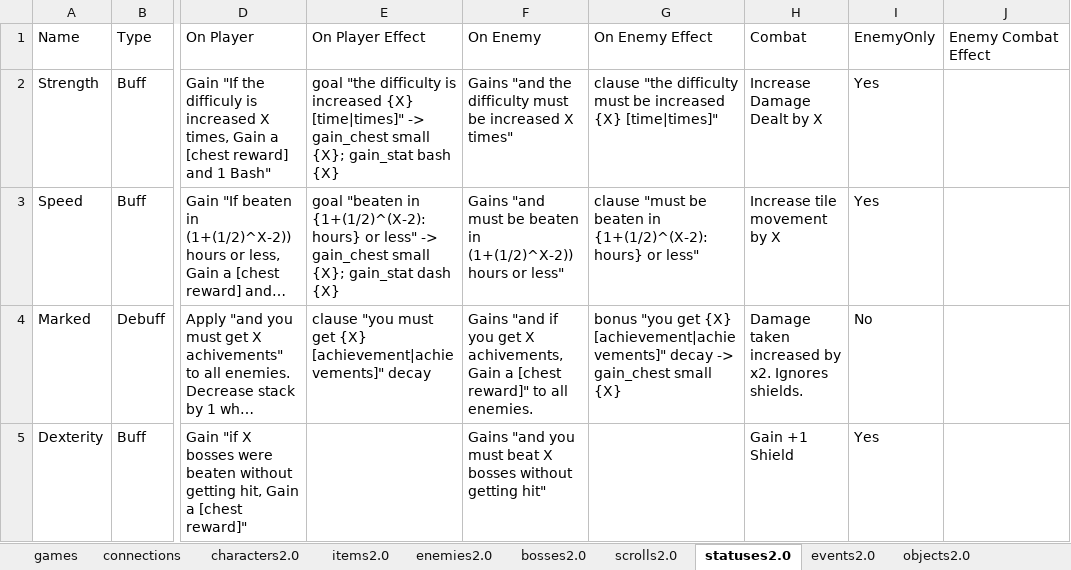
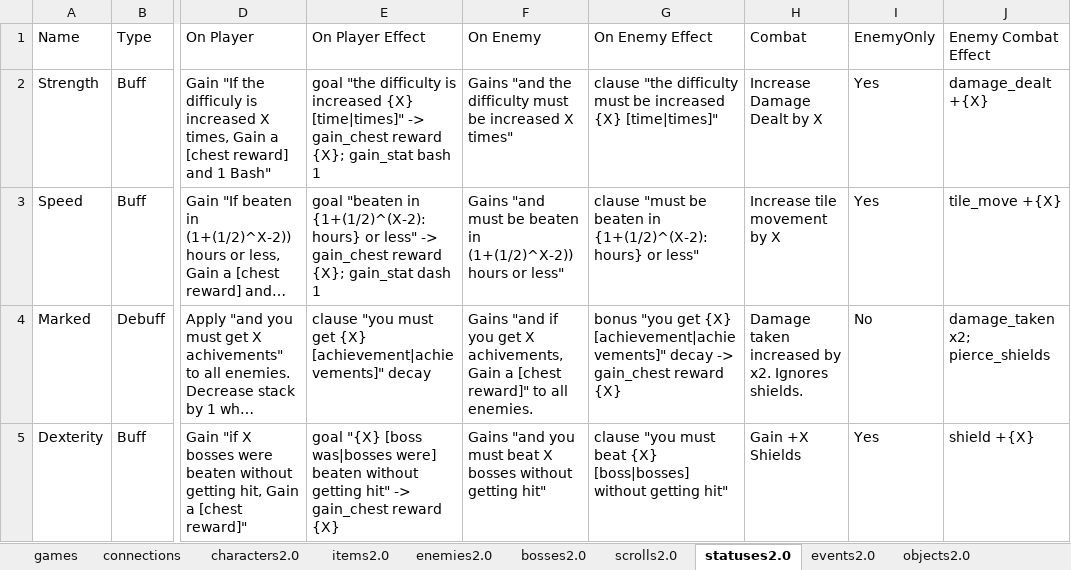
Before and after one commit to batsling/Roguelike-like, an Excel workbook: tools/Roguelikes.xlsx, sheet statuses2.0, drawn as a sheet; only a part is shown, gaps mark what is left out; long unchanged cells end in …; values as stored, in another font and other column widths than the file's, no borders; table styles not drawn; the diff names each change by its address in the sheet, - before the commit and + after, or states it on an @@ line.

Commit message:
Give statuses a combat side, split Dexterity, and scale chest rewards (#189)

```diff
--- a/tools/Roguelikes.xlsx (sheet statuses2.0)
+++ b/tools/Roguelikes.xlsx (sheet statuses2.0)
-E2 (On Player Effect): …-> gain_chest small {X}; gain_stat bash {X}
+E2 (On Player Effect): …-> gain_chest reward {X}; gain_stat bash 1
-J2 (Enemy Combat Effect): (empty)
+J2 (Enemy Combat Effect): damage_dealt +{X}
-E3 (On Player Effect): …-> gain_chest small {X}; gain_stat dash {X}
+E3 (On Player Effect): …-> gain_chest reward {X}; gain_stat dash 1
-J3 (Enemy Combat Effect): (empty)
+J3 (Enemy Combat Effect): tile_move +{X}
-G4 (On Enemy Effect): …-> gain_chest small {X}
+G4 (On Enemy Effect): …-> gain_chest reward {X}
-J4 (Enemy Combat Effect): (empty)
+J4 (Enemy Combat Effect): damage_taken x2; pierce_shields
-E5 (On Player Effect): (empty)
+E5 (On Player Effect): goal "{X} [boss was|bosses were] beaten without getting hit" -> gain_chest reward {X}
-G5 (On Enemy Effect): (empty)
+G5 (On Enemy Effect): clause "you must beat {X} [boss|bosses] without getting hit"
-H5 (Combat): Gain +1 Shield
+H5 (Combat): Gain +X Shields
-J5 (Enemy Combat Effect): (empty)
+J5 (Enemy Combat Effect): shield +{X}
```
Also changed, not shown: sheet items2.0, sheet scrolls2.0, 46 other files.
